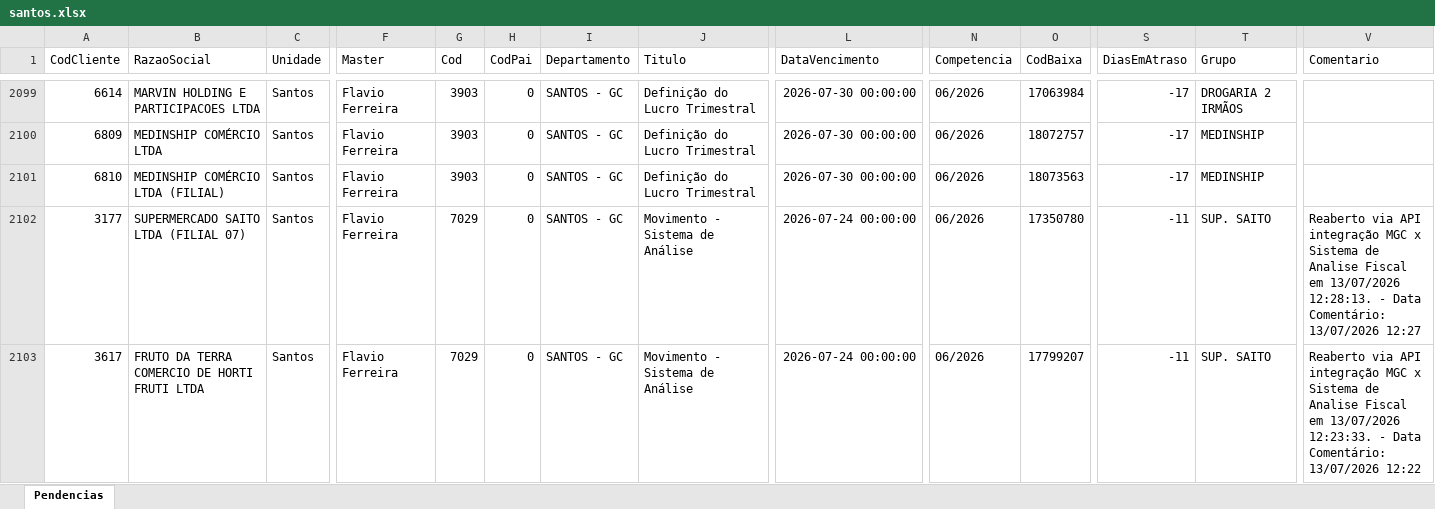
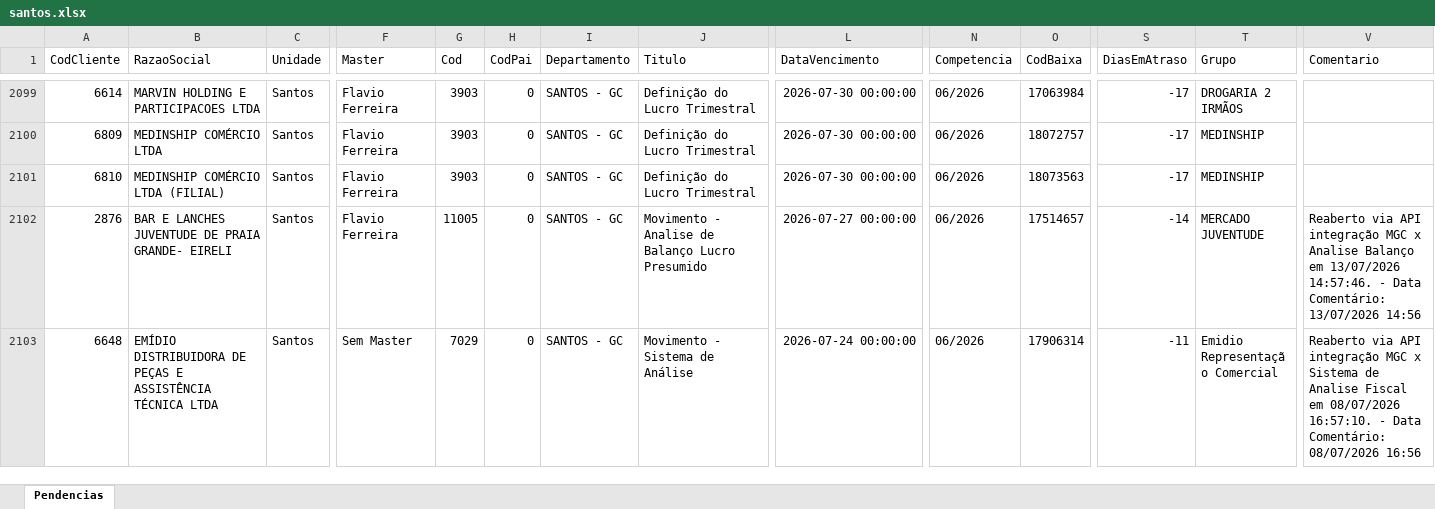
Before and after one commit to willianemanoel/Portal-das-tarefas-teste-, an Excel workbook: dados/base/santos.xlsx, sheet Pendencias, drawn as a sheet; only a part is shown, gaps mark what is left out; the shorter side is filled out with more unchanged rows; values as stored, in another font and other column widths than the file's, no borders; removed rows and columns are numbered as before the commit, all else as after; rows hold the shown columns only; the diff covers the shown part only; the diff names each change by its address in the sheet, - before the commit and + after, or states it on an @@ line.

```diff
--- a/dados/base/santos.xlsx (sheet Pendencias)
+++ b/dados/base/santos.xlsx (sheet Pendencias)
-row 2102: 3177 | SUPERMERCADO SAITO LTDA (FILIAL 07) | Santos | Flavio Ferreira | 7029 | 0 | SANTOS - GC | Movimento - Sistema de Análise | 2026-07-24 00:00:00 | 06/2026 | 17350780 | -11 | SUP. SAITO | Reaberto via API integração MGC x Sistema de Analise Fiscal em 13/07/2026 12:28:13. - Data Comentário: 13/07/2026 12:27
-A2102 (CodCliente): 3617
+A2102 (CodCliente): 2876
-B2102 (RazaoSocial): FRUTO DA TERRA COMERCIO DE HORTI FRUTI LTDA
+B2102 (RazaoSocial): BAR E LANCHES JUVENTUDE DE PRAIA GRANDE- EIRELI
-G2102 (Cod): 7029
+G2102 (Cod): 11005
-J2102 (Titulo): Movimento - Sistema de Análise
+J2102 (Titulo): Movimento - Analise de Balanço Lucro Presumido
-L2102 (DataVencimento): 2026-07-24 00:00:00
+L2102 (DataVencimento): 2026-07-27 00:00:00
-O2102 (CodBaixa): 17799207
+O2102 (CodBaixa): 17514657
-S2102 (DiasEmAtraso): -11
+S2102 (DiasEmAtraso): -14
-T2102 (Grupo): SUP. SAITO
+T2102 (Grupo): MERCADO JUVENTUDE
-V2102 (Comentario): …MGC x Sistema de Analise Fiscal em 13/07/2026 12:23:33. - Data Comentário: 13/07/2026 12:22
+V2102 (Comentario): …MGC x Analise Balanço em 13/07/2026 14:57:46. - Data Comentário: 13/07/2026 14:56
```
Also changed, not shown: 8 added rows and 5 removed rows elsewhere in this sheet, dados/base/goias.xlsx, 1 other file.
